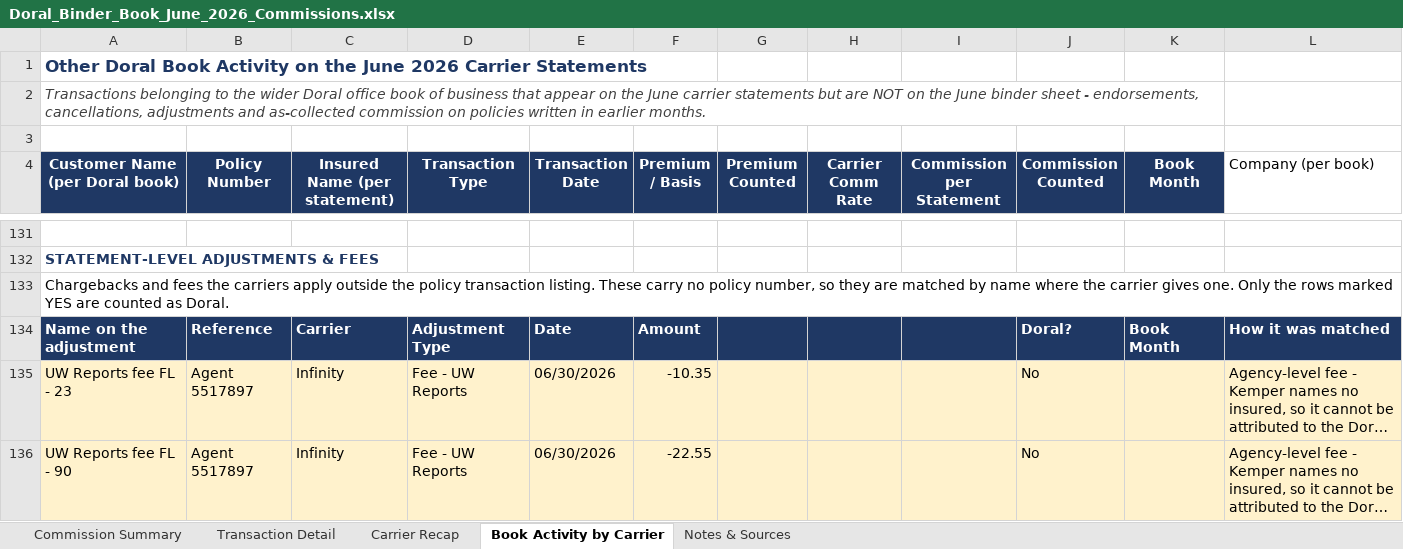
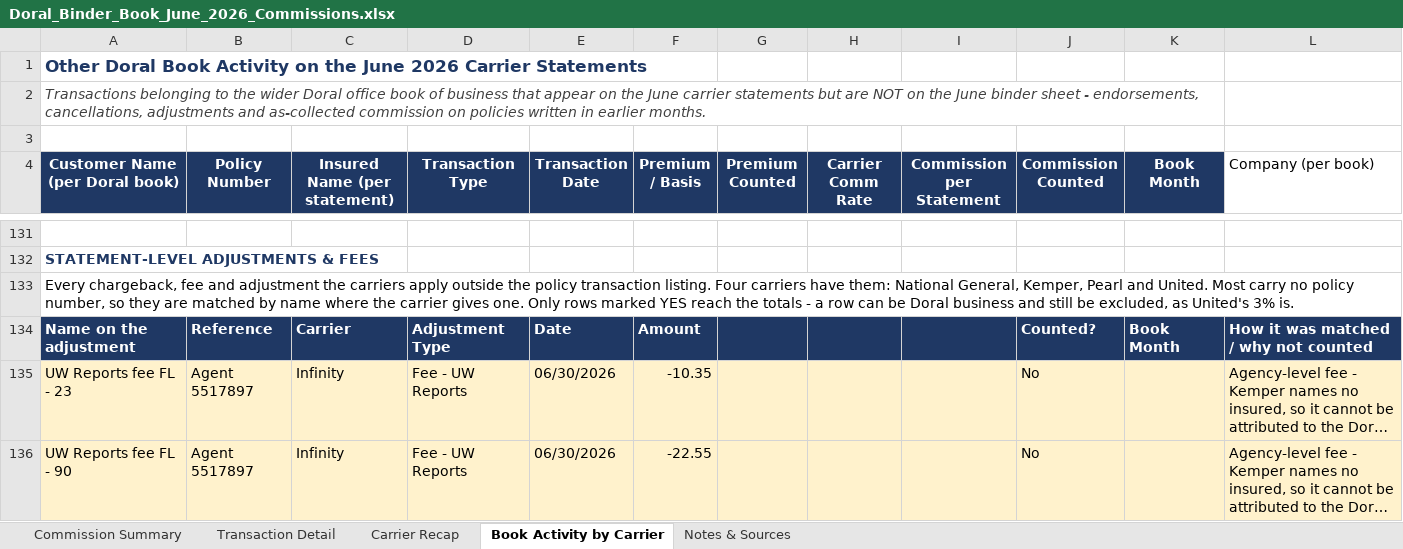
Before and after one commit to amanzor/uib-binderbook, an Excel workbook: commissions/2026-06/Doral_Binder_Book_June_2026_Commissions.xlsx, sheet Book Activity by Carrier, drawn as a sheet; only a part is shown, gaps mark what is left out; long unchanged cells end in …; values as stored, in another font and other column widths than the file's, no borders; charts and pictures not drawn; the diff covers the shown part only; the diff names each change by its address in the sheet, - before the commit and + after, or states it on an @@ line.

```diff
--- a/commissions/2026-06/Doral_Binder_Book_June_2026_Commissions.xlsx (sheet Book Activity by Carrier)
+++ b/commissions/2026-06/Doral_Binder_Book_June_2026_Commissions.xlsx (sheet Book Activity by Carrier)
-A133 (Customer Name (per Doral book)): Chargebacks and fees the carriers apply outside the policy transaction listing. These carry no policy number, so they are matched by name where the carrier gives one. Only the rows marked YES are counted as Doral.
+A133 (Customer Name (per Doral book)): Every chargeback, fee and adjustment the carriers apply outside the policy transaction listing. Four carriers have them: National General, Kemper, Pearl and United. Most carry no policy number, so they are matched by name where the carrier gives one. Only rows marked YES reach the totals - a row can be Doral business and still be excluded, as United's 3% is.
-J134 (Commission Counted): Doral?
+J134 (Commission Counted): Counted?
-L134 (Company (per book)): How it was matched
+L134 (Company (per book)): How it was matched / why not counted
```
Also changed, not shown: 2 added rows and 2 edited cells elsewhere in this sheet, sheet Commission Summary, sheet Notes & Sources, formulas that keep their value, 3 other files.
